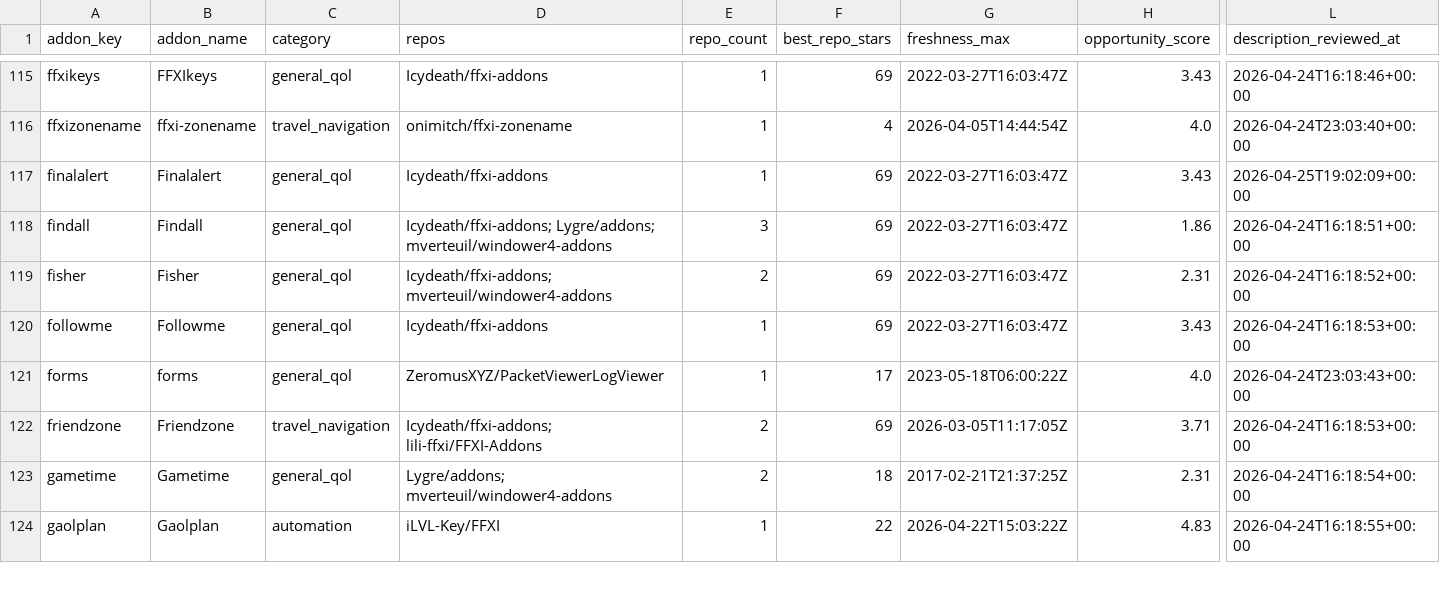
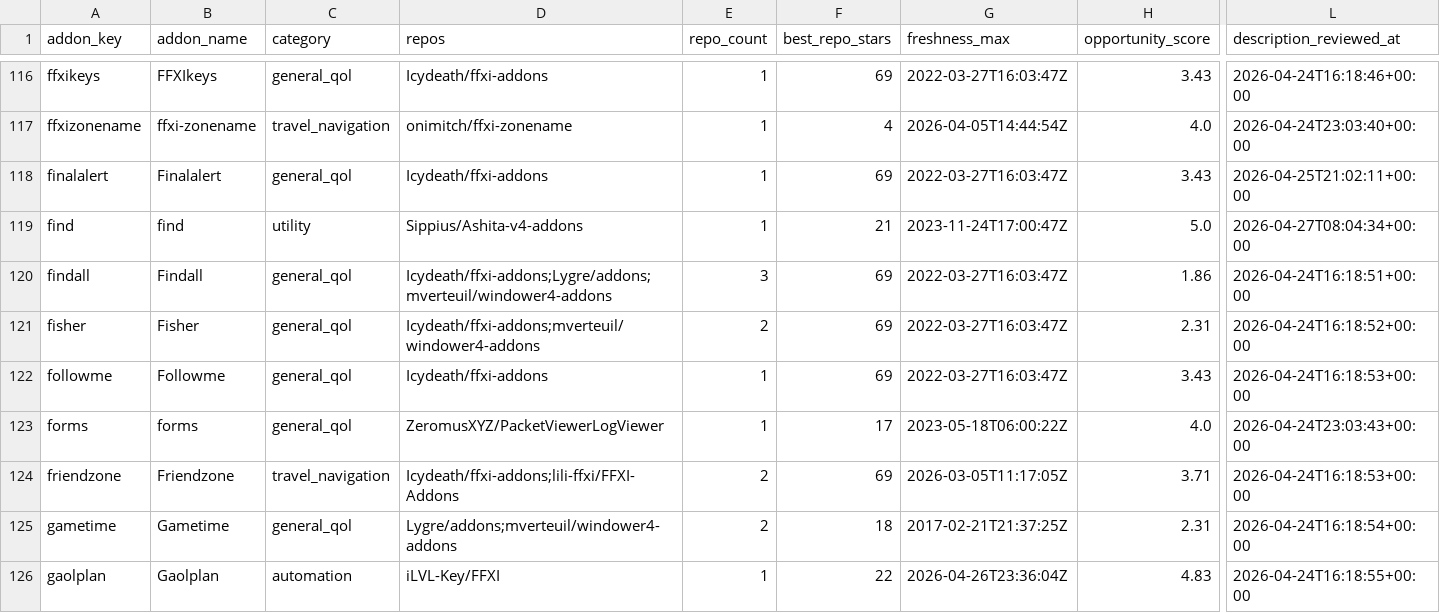
Before and after one commit to MrBoostie/ffxi-addon-landscape, a CSV file: ffxi-addon-catalog-normalized.csv, drawn as a sheet; only a part is shown, gaps mark what is left out; addresses are those after the commit; rows hold the shown columns only; the diff covers the shown part only; the diff names each change by its address in the sheet, - before the commit and + after, or states it on an @@ line.

```diff
--- a/ffxi-addon-catalog-normalized.csv
+++ b/ffxi-addon-catalog-normalized.csv
-L118 (description_reviewed_at): 2026-04-25T19:02:09+00:00
+L118 (description_reviewed_at): 2026-04-25T21:02:11+00:00
+row 119: find | find | utility | Sippius/Ashita-v4-addons | 1 | 21 | 2023-11-24T17:00:47Z | 5.0 | 2026-04-27T08:04:34+00:00
-D120 (repos): Icydeath/ffxi-addons; Lygre/addons; mverteuil/windower4-addons
+D120 (repos): Icydeath/ffxi-addons;Lygre/addons;mverteuil/windower4-addons
-D121 (repos): Icydeath/ffxi-addons; mverteuil/windower4-addons
+D121 (repos): Icydeath/ffxi-addons;mverteuil/windower4-addons
-D124 (repos): Icydeath/ffxi-addons; lili-ffxi/FFXI-Addons
+D124 (repos): Icydeath/ffxi-addons;lili-ffxi/FFXI-Addons
-D125 (repos): Lygre/addons; mverteuil/windower4-addons
+D125 (repos): Lygre/addons;mverteuil/windower4-addons
-G126 (freshness_max): 2026-04-22T15:03:22Z
+G126 (freshness_max): 2026-04-26T23:36:04Z
```
Also changed, not shown: 2 added rows and 150 edited cells elsewhere in this file, 3 other files.
